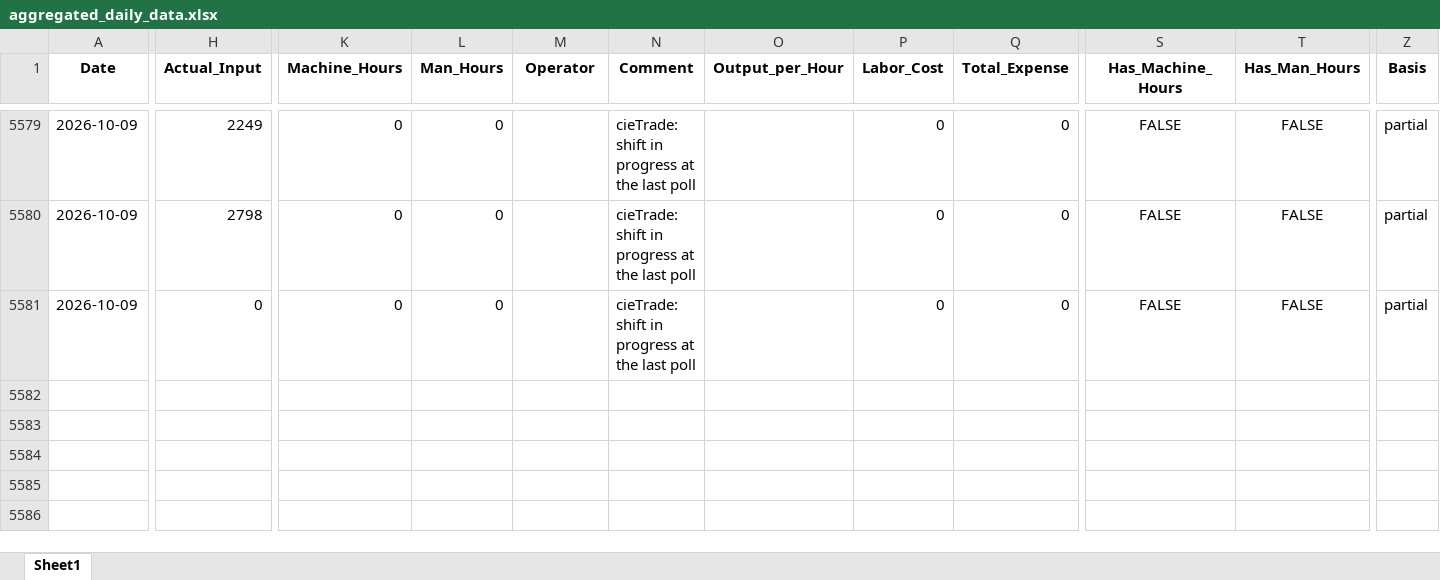
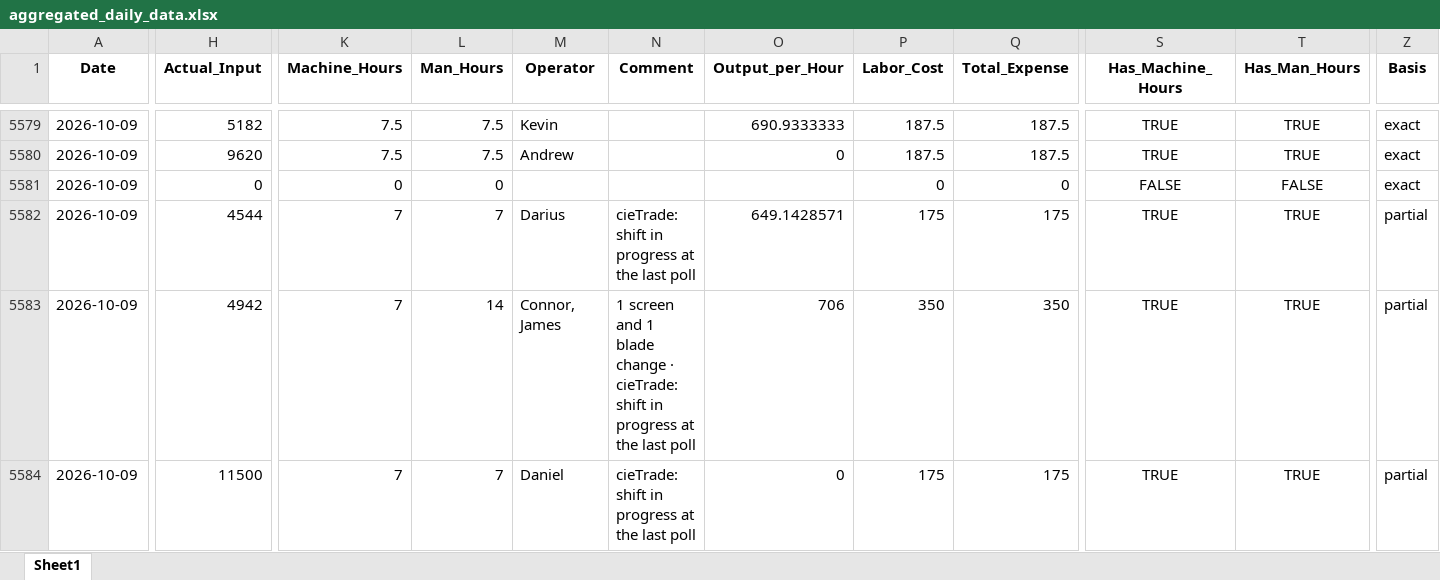
Before and after one commit to zabdulla/walton_production, an Excel workbook: data/aggregated_daily_data.xlsx, sheet Sheet1, drawn as a sheet; only a part is shown, gaps mark what is left out; values as stored, in another font and other column widths than the file's, no borders; rows hold the shown columns only; the diff covers the shown part only; the diff names each change by its address in the sheet, - before the commit and + after, or states it on an @@ line.

```diff
--- a/data/aggregated_daily_data.xlsx (sheet Sheet1)
+++ b/data/aggregated_daily_data.xlsx (sheet Sheet1)
-H5579 (Actual_Input): 2249
+H5579 (Actual_Input): 5182
-K5579:K5580 (Machine_Hours): 0
+K5579:K5580 (Machine_Hours): 7.5
-L5579:L5580 (Man_Hours): 0
+L5579:L5580 (Man_Hours): 7.5
-M5579 (Operator): (empty)
+M5579 (Operator): Kevin
-N5579:N5581 (Comment): cieTrade: shift in progress at the last poll
+N5579:N5581 (Comment): (empty)
-O5579 (Output_per_Hour): (empty)
+O5579 (Output_per_Hour): 690.9333333
-P5579:P5580 (Labor_Cost): 0
+P5579:P5580 (Labor_Cost): 187.5
-Q5579:Q5580 (Total_Expense): 0
+Q5579:Q5580 (Total_Expense): 187.5
-S5579:S5580 (Has_Machine_Hours): FALSE
+S5579:S5580 (Has_Machine_Hours): TRUE
-T5579:T5580 (Has_Man_Hours): FALSE
+T5579:T5580 (Has_Man_Hours): TRUE
-Z5579:Z5581 (Basis): partial
+Z5579:Z5581 (Basis): exact
-H5580 (Actual_Input): 2798
+H5580 (Actual_Input): 9620
-M5580 (Operator): (empty)
+M5580 (Operator): Andrew
-O5580 (Output_per_Hour): (empty)
+O5580 (Output_per_Hour): 0
+row 5582: 2026-10-09 | 4544 | 7 | 7 | Darius | cieTrade: shift in progress at the last poll | 649.1428571 | 175 | 175 | TRUE | TRUE | partial
+row 5583: 2026-10-09 | 4942 | 7 | 14 | Connor, James | 1 screen and 1 blade change · cieTrade: shift in progress at the last poll | 706 | 350 | 350 | TRUE | TRUE | partial
+row 5584: 2026-10-09 | 11500 | 7 | 7 | Daniel | cieTrade: shift in progress at the last poll | 0 | 175 | 175 | TRUE | TRUE | partial
```
Also changed, not shown: 40 edited cells elsewhere in this sheet, data/aggregated_notes.xlsx, 4 other files.
